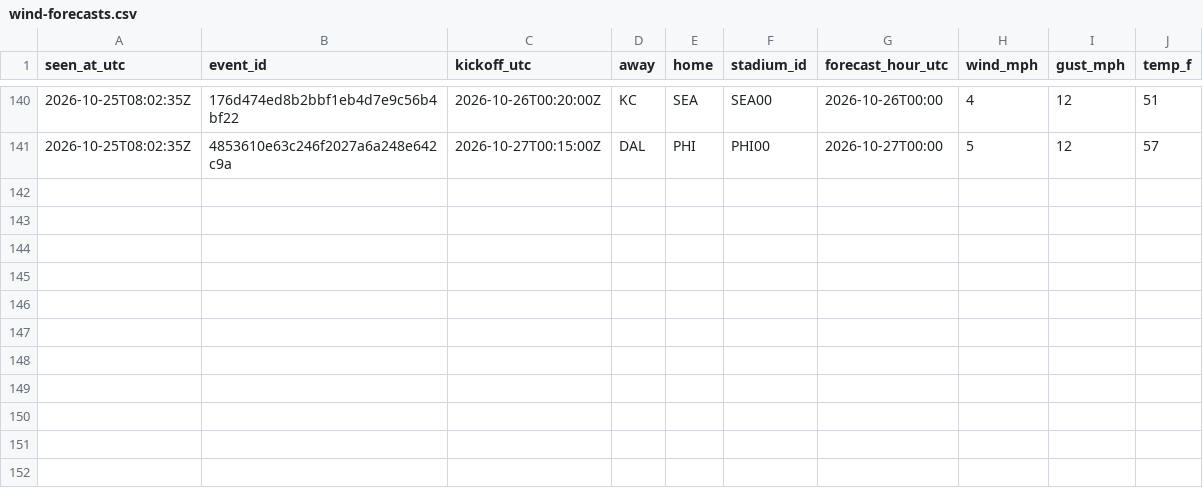
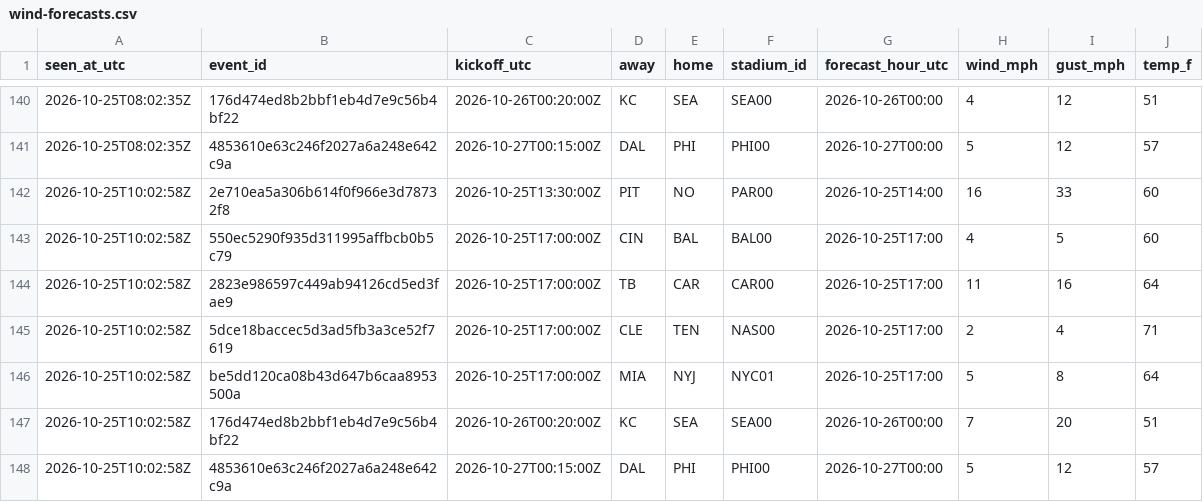
Before and after one commit to James72766/nfl-47-tracker, a CSV file: data/wind-forecasts.csv, drawn as a sheet; only a part is shown, gaps mark what is left out.

```diff
--- a/data/wind-forecasts.csv
+++ b/data/wind-forecasts.csv
@@ -141 +141,8 @@ seen_at_utc,event_id,kickoff_utc,away,home,stadium_id,forecast_hour_utc,wind_mph
 2026-10-25T08:02:35Z,4853610e63c246f2027a6a248e642c9a,2026-10-27T00:15:00Z,DAL,PHI,PHI00,2026-10-27T00:00,5,12,57
+2026-10-25T10:02:58Z,2e710ea5a306b614f0f966e3d78732f8,2026-10-25T13:30:00Z,PIT,NO,PAR00,2026-10-25T14:00,16,33,60
+2026-10-25T10:02:58Z,550ec5290f935d311995affbcb0b5c79,2026-10-25T17:00:00Z,CIN,BAL,BAL00,2026-10-25T17:00,4,5,60
+2026-10-25T10:02:58Z,2823e986597c449ab94126cd5ed3fae9,2026-10-25T17:00:00Z,TB,CAR,CAR00,2026-10-25T17:00,11,16,64
+2026-10-25T10:02:58Z,5dce18baccec5d3ad5fb3a3ce52f7619,2026-10-25T17:00:00Z,CLE,TEN,NAS00,2026-10-25T17:00,2,4,71
+2026-10-25T10:02:58Z,be5dd120ca08b43d647b6caa8953500a,2026-10-25T17:00:00Z,MIA,NYJ,NYC01,2026-10-25T17:00,5,8,64
+2026-10-25T10:02:58Z,176d474ed8b2bbf1eb4d7e9c56b4bf22,2026-10-26T00:20:00Z,KC,SEA,SEA00,2026-10-26T00:00,7,20,51
+2026-10-25T10:02:58Z,4853610e63c246f2027a6a248e642c9a,2026-10-27T00:15:00Z,DAL,PHI,PHI00,2026-10-27T00:00,5,12,57
```
Also changed, not shown: data/betmgm-lines.csv, data/research-flags.csv, 1 other file.
